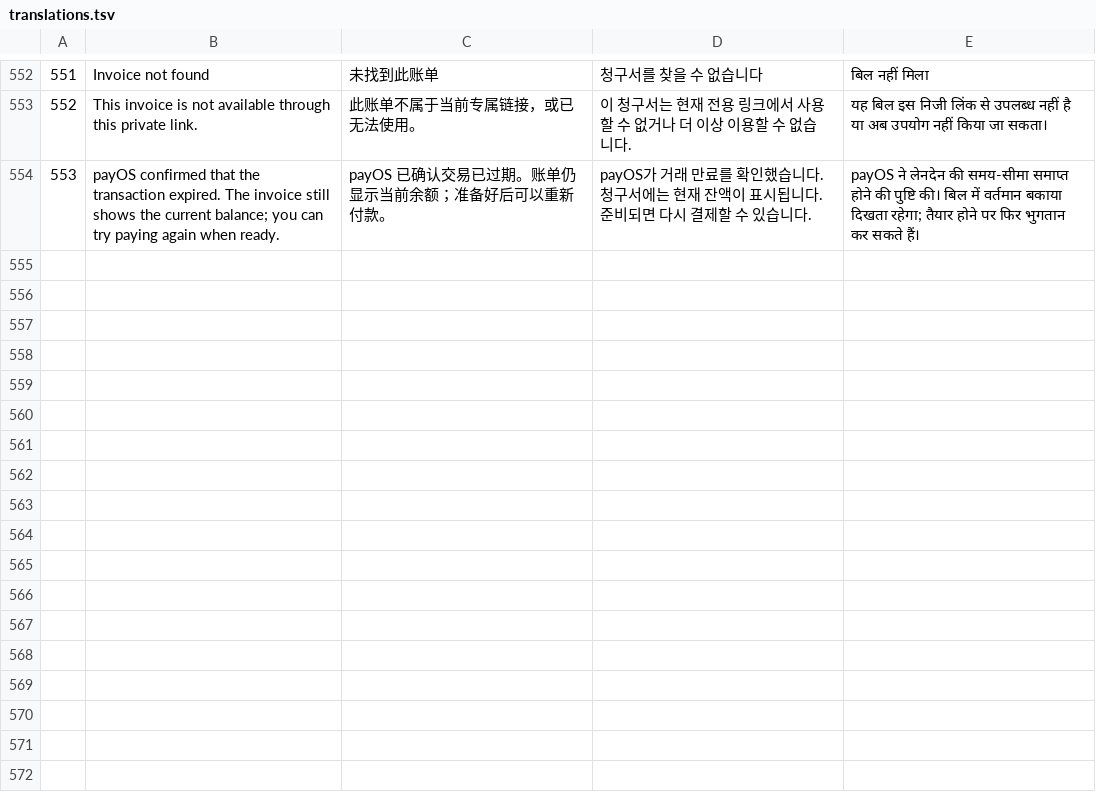
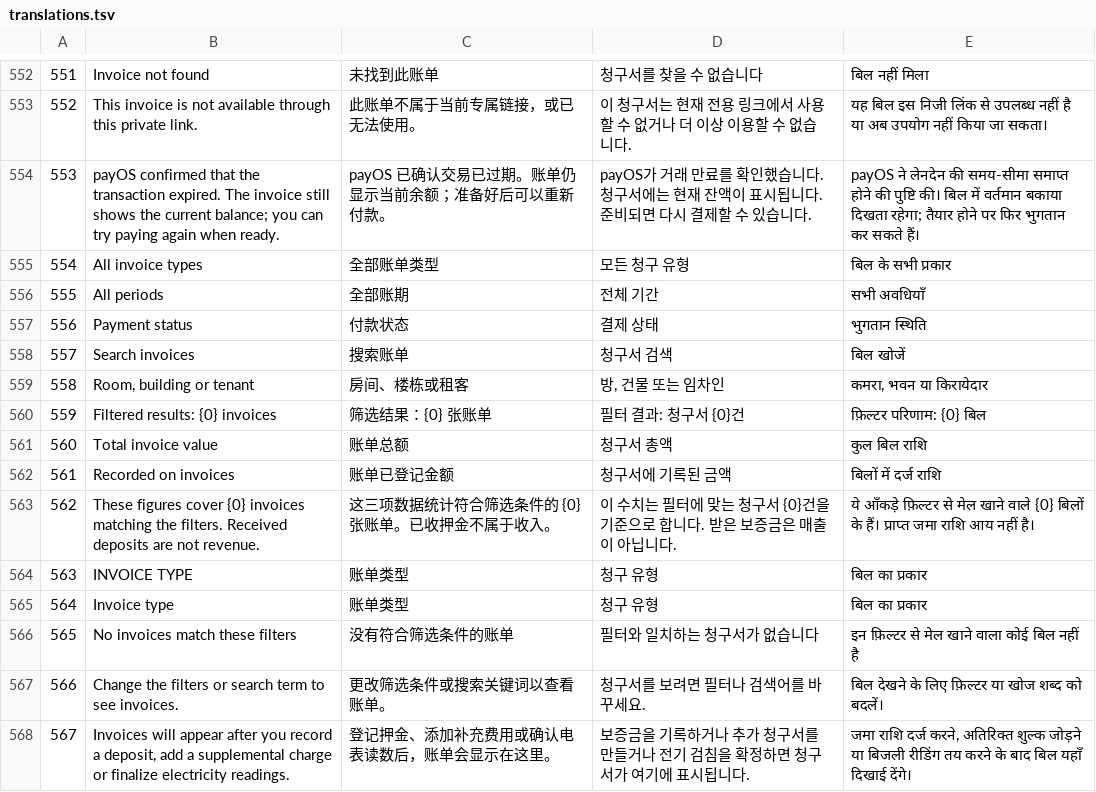
Before and after one commit to nhaq0505/ReHouse, a TSV file: frontend/src/i18n/translations.tsv, drawn as a sheet; only a part is shown, gaps mark what is left out.

Commit message:
Show all owner invoices by default with clear filtering and totals

```diff
--- a/frontend/src/i18n/translations.tsv
+++ b/frontend/src/i18n/translations.tsv
@@ -554 +554,15 @@
 553|payOS confirmed that the transaction expired. The invoice still shows the current balance; you can try paying again when ready.|payOS 已确认交易已过期。账单仍显示当前余额；准备好后可以重新付款。|payOS가 거래 만료를 확인했습니다. 청구서에는 현재 잔액이 표시됩니다. 준비되면 다시 결제할 수 있습니다.|payOS ने लेनदेन की समय-सीमा समाप्त होने की पुष्टि की। बिल में वर्तमान बकाया दिखता रहेगा; तैयार होने पर फिर भुगतान कर सकते हैं।
+554|All invoice types|全部账单类型|모든 청구 유형|बिल के सभी प्रकार
+555|All periods|全部账期|전체 기간|सभी अवधियाँ
+556|Payment status|付款状态|결제 상태|भुगतान स्थिति
+557|Search invoices|搜索账单|청구서 검색|बिल खोजें
+558|Room, building or tenant|房间、楼栋或租客|방, 건물 또는 임차인|कमरा, भवन या किरायेदार
+559|Filtered results: {0} invoices|筛选结果：{0} 张账单|필터 결과: 청구서 {0}건|फ़िल्टर परिणाम: {0} बिल
+560|Total invoice value|账单总额|청구서 총액|कुल बिल राशि
+561|Recorded on invoices|账单已登记金额|청구서에 기록된 금액|बिलों में दर्ज राशि
+562|These figures cover {0} invoices matching the filters. Received deposits are not revenue.|这三项数据统计符合筛选条件的 {0} 张账单。已收押金不属于收入。|이 수치는 필터에 맞는 청구서 {0}건을 기준으로 합니다. 받은 보증금은 매출이 아닙니다.|ये आँकड़े फ़िल्टर से मेल खाने वाले {0} बिलों के हैं। प्राप्त जमा राशि आय नहीं है।
+563|INVOICE TYPE|账单类型|청구 유형|बिल का प्रकार
+564|Invoice type|账单类型|청구 유형|बिल का प्रकार
+565|No invoices match these filters|没有符合筛选条件的账单|필터와 일치하는 청구서가 없습니다|इन फ़िल्टर से मेल खाने वाला कोई बिल नहीं है
+566|Change the filters or search term to see invoices.|更改筛选条件或搜索关键词以查看账单。|청구서를 보려면 필터나 검색어를 바꾸세요.|बिल देखने के लिए फ़िल्टर या खोज शब्द को बदलें।
+567|Invoices will appear after you record a deposit, add a supplemental charge or finalize electricity readings.|登记押金、添加补充费用或确认电表读数后，账单会显示在这里。|보증금을 기록하거나 추가 청구서를 만들거나 전기 검침을 확정하면 청구서가 여기에 표시됩니다.|जमा राशि दर्ज करने, अतिरिक्त शुल्क जोड़ने या बिजली रीडिंग तय करने के बाद बिल यहाँ दिखाई देंगे।
```
Also changed, not shown: 8 other files.
